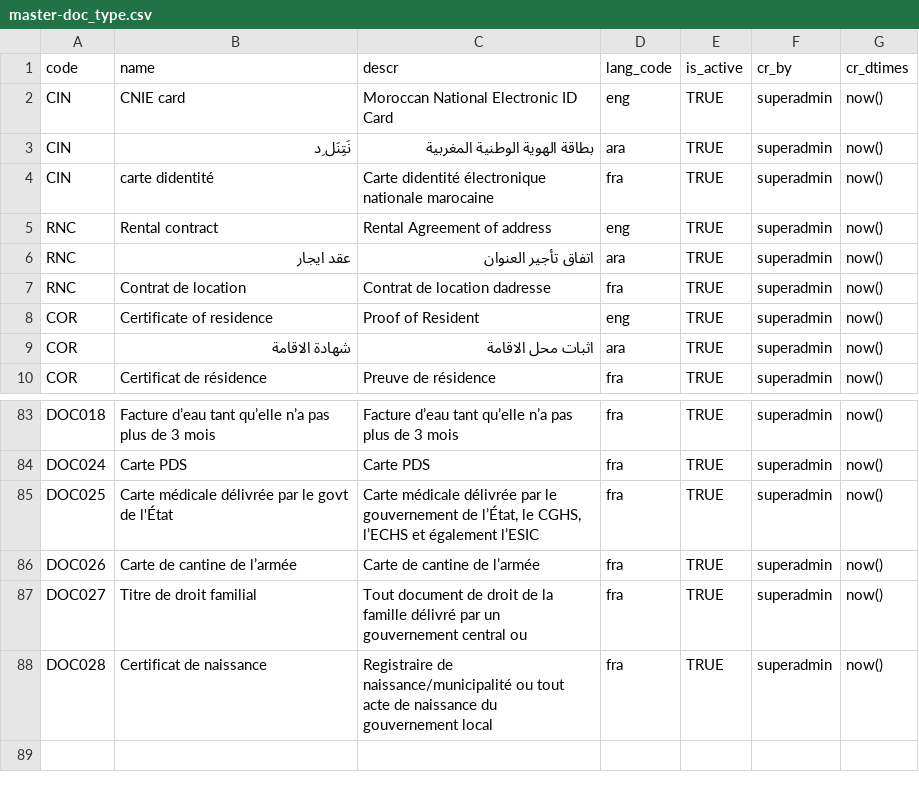
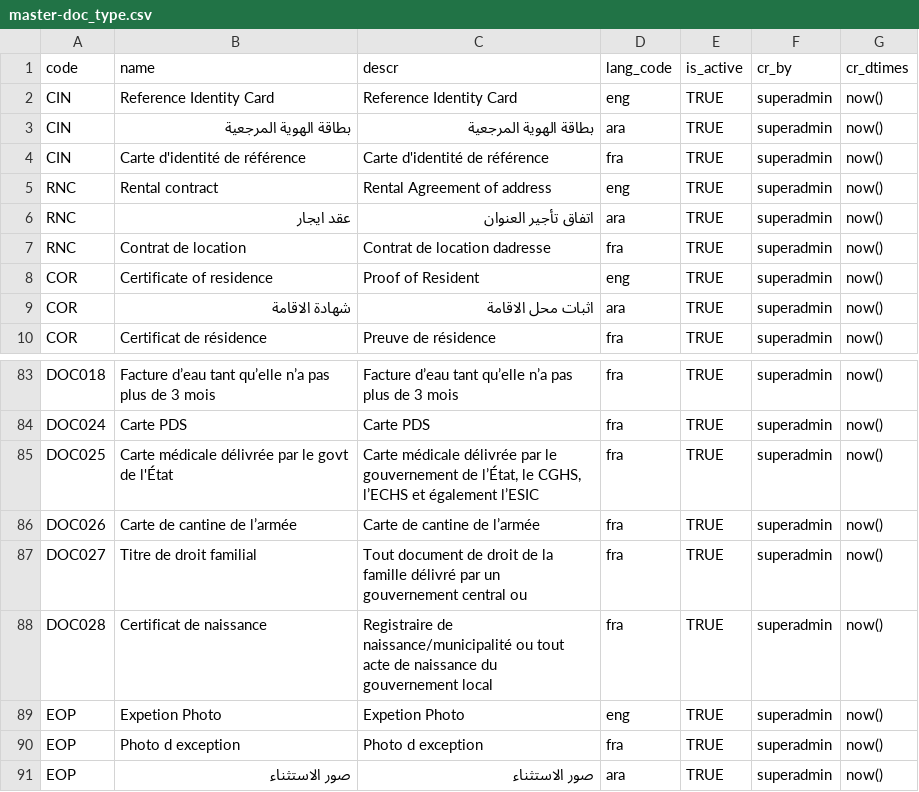
Before and after one commit to ckm007/otpmanager-new, a CSV file: db_scripts/mosip_master/dml/master-doc_type.csv, drawn as a sheet; only a part is shown, gaps mark what is left out.

Commit message:
[MOSIP-7240] - Updated master data of document type, valid document and id schema (#246)

```diff
--- a/db_scripts/mosip_master/dml/master-doc_type.csv
+++ b/db_scripts/mosip_master/dml/master-doc_type.csv
@@ -1,5 +1,5 @@
 code,name,descr,lang_code,is_active,cr_by,cr_dtimes
-CIN,CNIE card,Moroccan National Electronic ID Card,eng,TRUE,superadmin,now()
-CIN,نَتِنَل ِد,بطاقة الهوية الوطنية المغربية,ara,TRUE,superadmin,now()
-CIN,carte didentité,Carte didentité électronique nationale marocaine,fra,TRUE,superadmin,now()
+CIN,Reference Identity Card,Reference Identity Card,eng,TRUE,superadmin,now()
+CIN,بطاقة الهوية المرجعية,بطاقة الهوية المرجعية,ara,TRUE,superadmin,now()
+CIN,Carte d'identité de référence,Carte d'identité de référence,fra,TRUE,superadmin,now()
 RNC,Rental contract,Rental Agreement of address,eng,TRUE,superadmin,now()
@@ -88 +88,4 @@ DOC027,Titre de droit familial,Tout document de droit de la famille délivré pa
 DOC028,Certificat de naissance,Registraire de naissance/municipalité ou tout acte de naissance du gouvernement local,fra,TRUE,superadmin,now()
+EOP,Expetion Photo,Expetion Photo,eng,TRUE,superadmin,now()
+EOP,Photo d exception,Photo d exception,fra,TRUE,superadmin,now()
+EOP,صور الاستثناء,صور الاستثناء,ara,TRUE,superadmin,now()
```
Also changed, not shown: db_scripts/mosip_master/dml/master-valid_document.csv, 2 other files.
